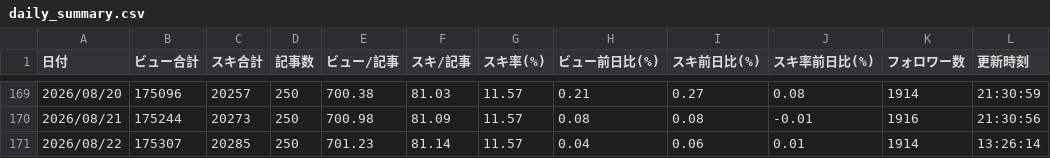
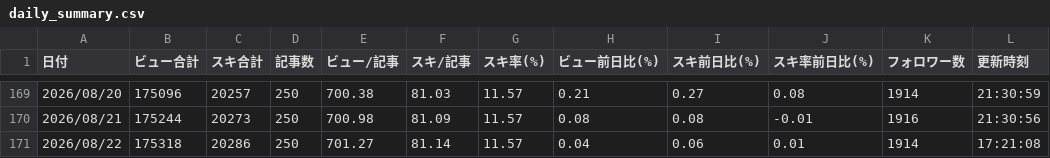
Before and after one commit to coolboylovegirl-byte/note-stats-dashboard, a CSV file: data/daily_summary.csv, drawn as a sheet; only a part is shown, gaps mark what is left out.

```diff
--- a/data/daily_summary.csv
+++ b/data/daily_summary.csv
@@ -170,2 +170,2 @@
 2026/08/21,175244,20273,250,700.98,81.09,11.57,0.08,0.08,-0.01,1916,21:30:56
-2026/08/22,175307,20285,250,701.23,81.14,11.57,0.04,0.06,0.01,1914,13:26:14
+2026/08/22,175318,20286,250,701.27,81.14,11.57,0.04,0.06,0.01,1914,17:21:08
```
Also changed, not shown: data/asset_articles.csv, data/followers.csv, 5 other files.
